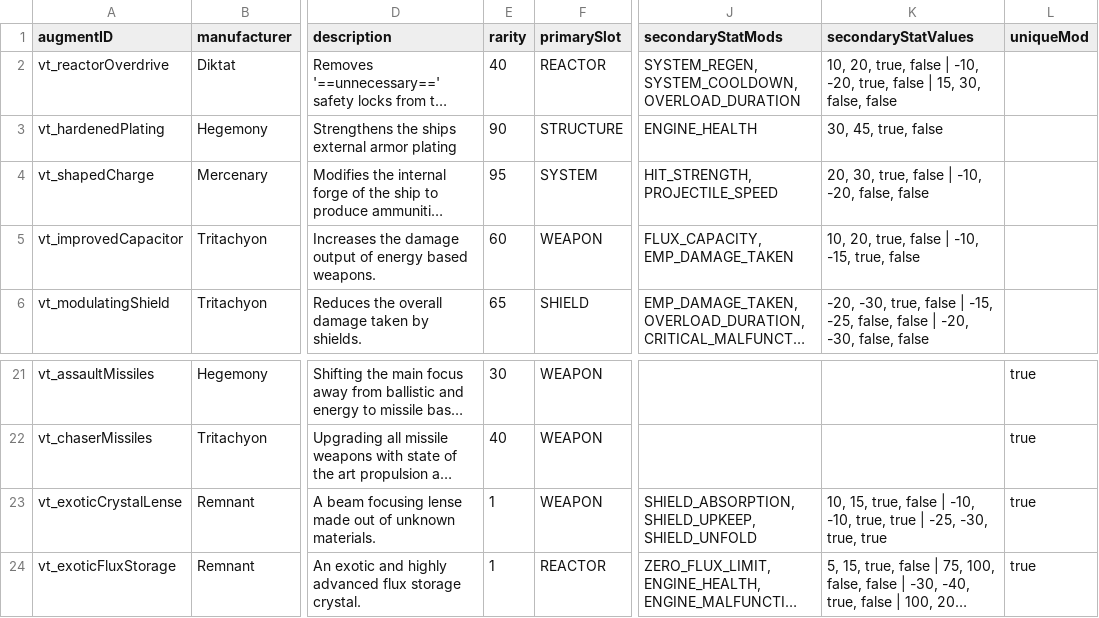
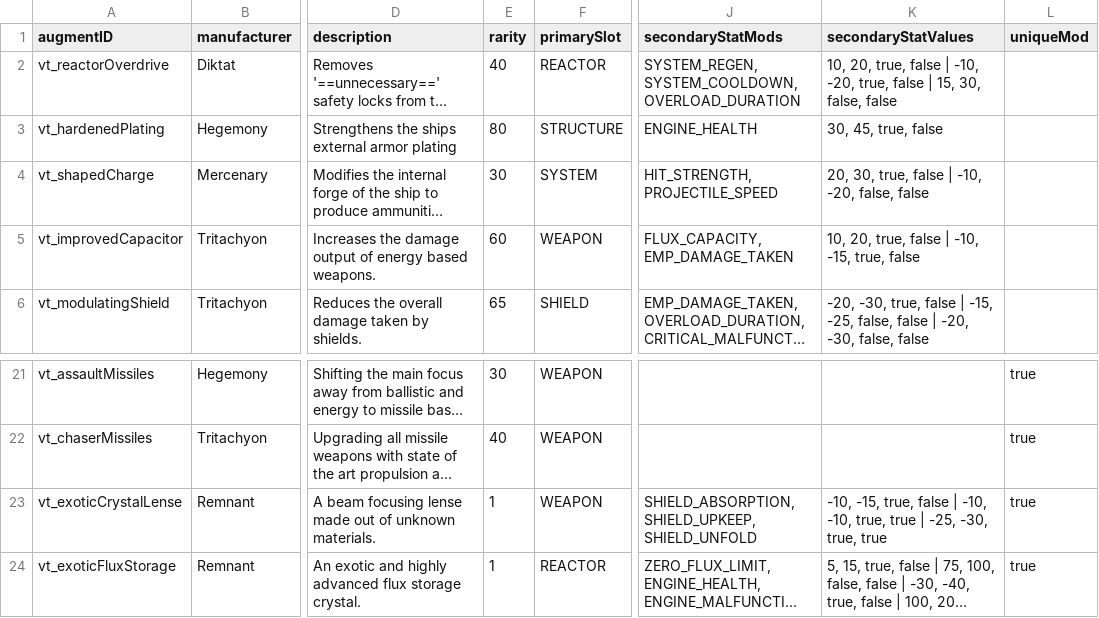
Before and after one commit to Schaf-Unschaf/Void-Tec, a CSV file: data/config/voidtec/vt_augment_data.csv, drawn as a sheet; only a part is shown, gaps mark what is left out; long unchanged cells end in …; the diff covers the shown part only; the diff names each change by its address in the sheet, - before the commit and + after, or states it on an @@ line.

Commit message:
Fixed size display on install confirmation prompt Fixed wrong calculation when using invertModifier Adjusted install and unlock prices based on hull value Augments are in high demand and are now getting removed from market after you leave Added new quality filter Added CC support for adding augments Added 24 new augments

```diff
--- a/data/config/voidtec/vt_augment_data.csv
+++ b/data/config/voidtec/vt_augment_data.csv
-E3 (rarity): 90
+E3 (rarity): 80
-E4 (rarity): 95
+E4 (rarity): 30
-K23 (secondaryStatValues): 10, 15, true, false…
+K23 (secondaryStatValues): -10, -15, true, false…
```
Also changed, not shown: 23 added rows and 8 edited cells elsewhere in this file, 18 other files.
